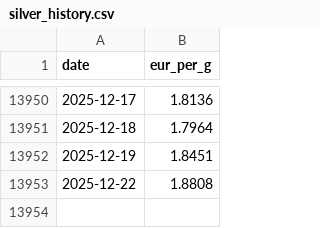
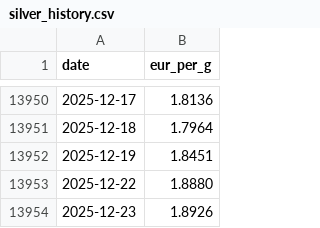
Before and after one commit to alkemissrl-coder/tv-dashboard, a CSV file: silver_history.csv, drawn as a sheet; only a part is shown, gaps mark what is left out.

```diff
--- a/silver_history.csv
+++ b/silver_history.csv
@@ -13952,2 +13952,3 @@ date,eur_per_g
 2025-12-19,1.8451
-2025-12-22,1.8808
+2025-12-22,1.8880
+2025-12-23,1.8926
```
Also changed, not shown: gold_history.csv.
